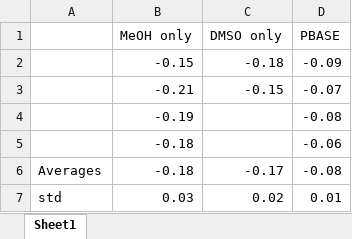
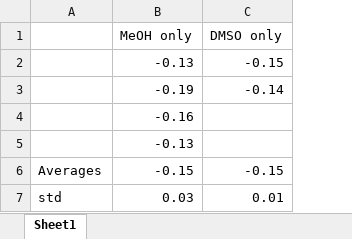
Before and after one commit to nedtreacher/phd-thesis, an Excel workbook: tables/ch6/threshold-shifts.xlsx, sheet Sheet1, drawn as a sheet; values as stored, in another font and other column widths than the file's, no borders; removed rows and columns are numbered as before the commit, all else as after; the diff names each change by its address in the sheet, - before the commit and + after, or states it on an @@ line.

```diff
--- a/tables/ch6/threshold-shifts.xlsx (sheet Sheet1)
+++ b/tables/ch6/threshold-shifts.xlsx (sheet Sheet1)
-column D (PBASE), rows 3-7: -0.07 | -0.08 | -0.06 | -0.08 | 0.01
-row 2:  | -0.15 | -0.18 | -0.09
-B2 (MeOH only): -0.21
+B2 (MeOH only): -0.13
+row 3:  | -0.19 | -0.14
-B4 (MeOH only): -0.19
+B4 (MeOH only): -0.16
-B5 (MeOH only): -0.18
+B5 (MeOH only): -0.13
-B6 (MeOH only): -0.18
+B6 (MeOH only): -0.15
-C6 (DMSO only): -0.17
+C6 (DMSO only): -0.15
-C7 (DMSO only): 0.02
+C7 (DMSO only): 0.01
```
Also changed, not shown: formulas that keep their value, 13 other files.
